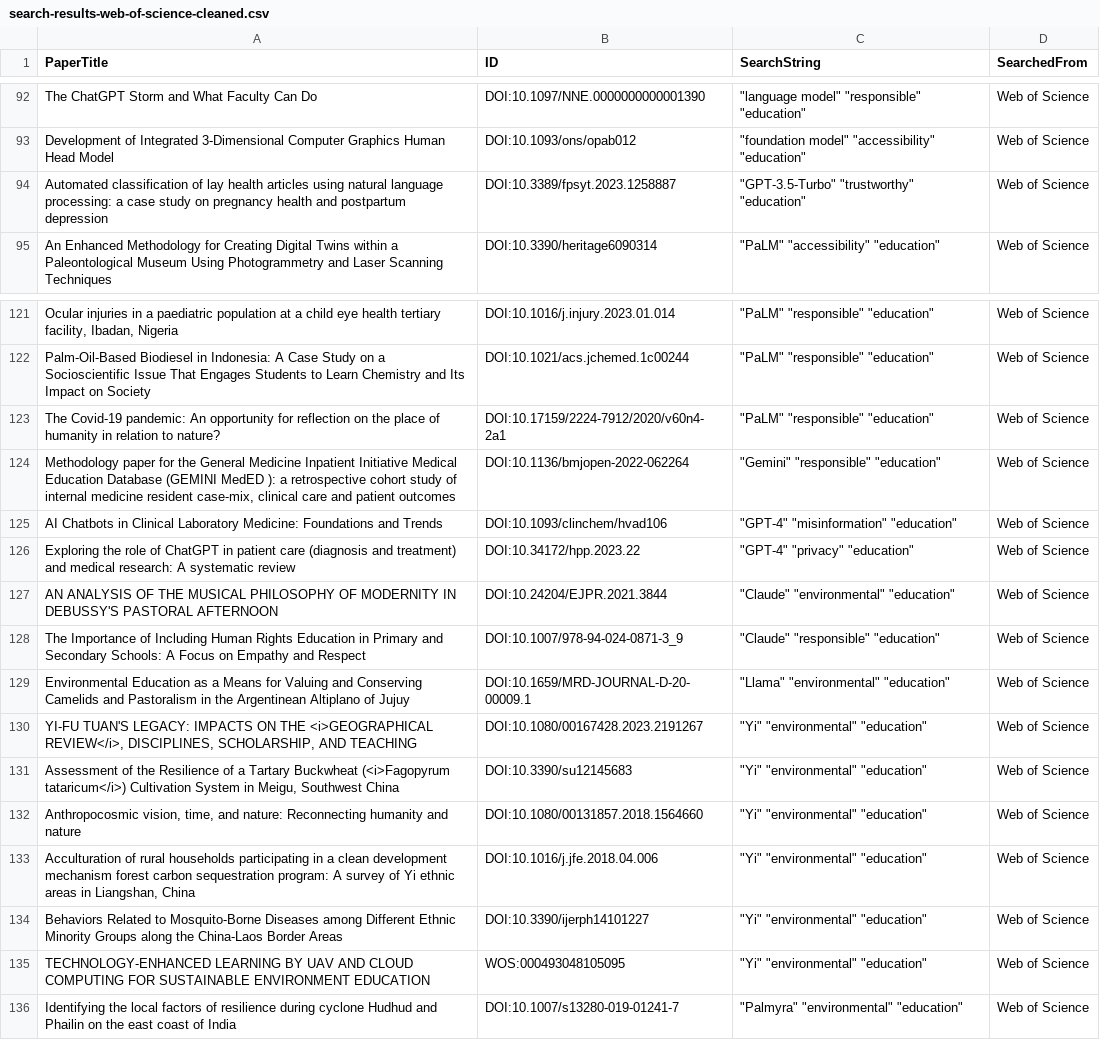
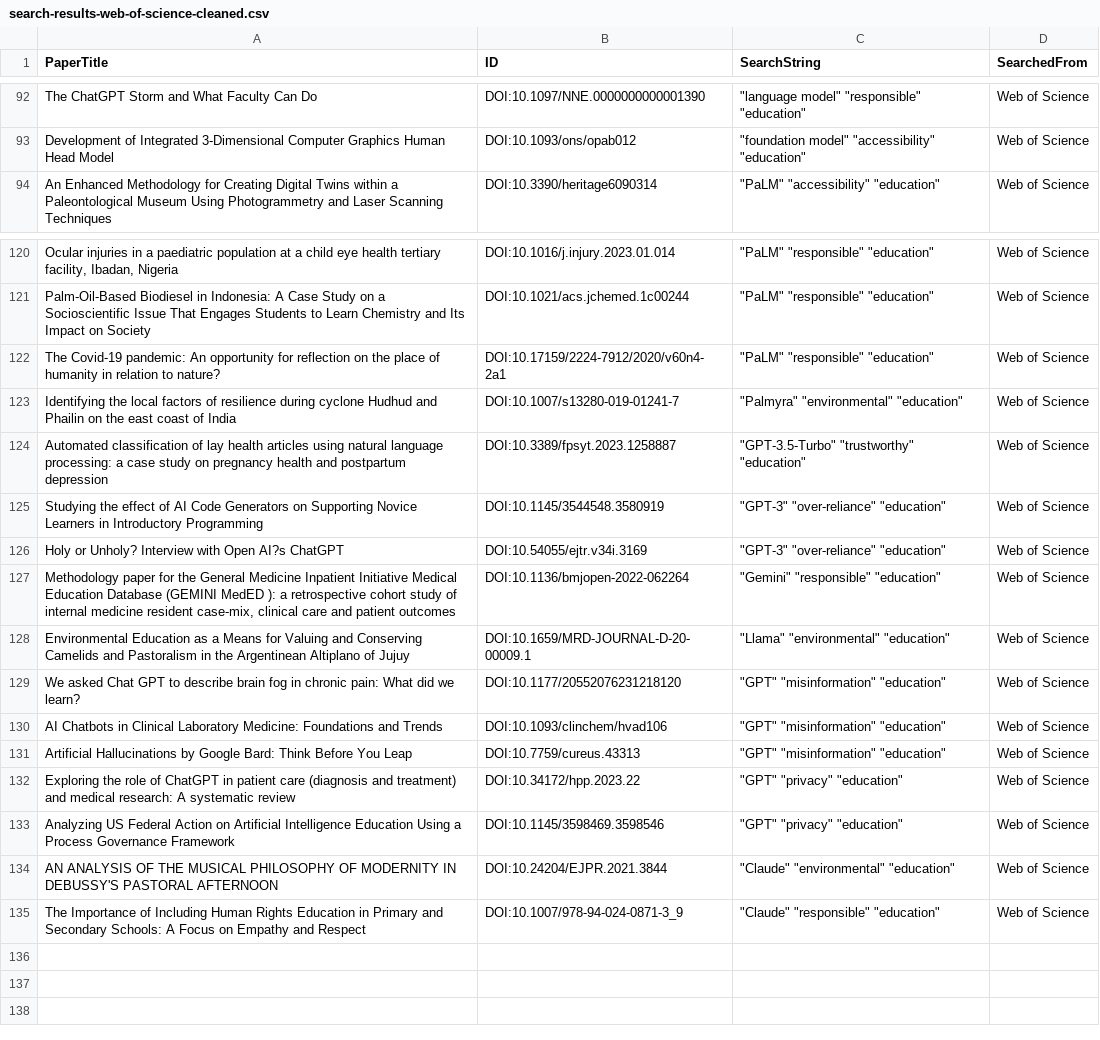
Before and after one commit to CORE-Research-Lab/automated-review-companion, a CSV file: data/cleaned/edu/search-results-web-of-science-cleaned.csv, drawn as a sheet; only a part is shown, gaps mark what is left out.

```diff
--- a/data/cleaned/edu/search-results-web-of-science-cleaned.csv
+++ b/data/cleaned/edu/search-results-web-of-science-cleaned.csv
@@ -93,3 +93,2 @@ The ChatGPT Storm and What Faculty Can Do,DOI:10.1097/NNE.0000000000001390,"""la
 Development of Integrated 3-Dimensional Computer Graphics Human Head Model,DOI:10.1093/ons/opab012,"""foundation model"" ""accessibility"" ""education"" ",Web of Science
-Automated classification of lay health articles using natural language processing: a case study on pregnancy health and postpartum depression,DOI:10.3389/fpsyt.2023.1258887,"""GPT-3.5-Turbo"" ""trustworthy"" ""education"" ",Web of Science
 An Enhanced Methodology for Creating Digital Twins within a Paleontological Museum Using Photogrammetry and Laser Scanning Techniques,DOI:10.3390/heritage6090314,"""PaLM"" ""accessibility"" ""education"" ",Web of Science
@@ -123,14 +122,14 @@ Palm-Oil-Based Biodiesel in Indonesia: A Case Study on a Socioscientific Issue T
 The Covid-19 pandemic: An opportunity for reflection on the place of humanity in relation to nature?,DOI:10.17159/2224-7912/2020/v60n4-2a1,"""PaLM"" ""responsible"" ""education"" ",Web of Science
+Identifying the local factors of resilience during cyclone Hudhud and Phailin on the east coast of India,DOI:10.1007/s13280-019-01241-7,"""Palmyra"" ""environmental"" ""education"" ",Web of Science
+Automated classification of lay health articles using natural language processing: a case study on pregnancy health and postpartum depression,DOI:10.3389/fpsyt.2023.1258887,"""GPT-3.5-Turbo"" ""trustworthy"" ""education"" ",Web of Science
+Studying the effect of AI Code Generators on Supporting Novice Learners in Introductory Programming,DOI:10.1145/3544548.3580919,"""GPT-3"" ""over-reliance"" ""education"" ",Web of Science
+Holy or Unholy? Interview with Open AI?s ChatGPT,DOI:10.54055/ejtr.v34i.3169,"""GPT-3"" ""over-reliance"" ""education"" ",Web of Science
 "Methodology paper for the General Medicine Inpatient Initiative Medical Education Database (GEMINI MedED ): a retrospective cohort study of internal medicine resident case-mix, clinical care and patient outcomes",DOI:10.1136/bmjopen-2022-062264,"""Gemini"" ""responsible"" ""education"" ",Web of Science
-AI Chatbots in Clinical Laboratory Medicine: Foundations and Trends,DOI:10.1093/clinchem/hvad106,"""GPT-4"" ""misinformation"" ""education"" ",Web of Science
-Exploring the role of ChatGPT in patient care (diagnosis and treatment) and medical research: A systematic review,DOI:10.34172/hpp.2023.22,"""GPT-4"" ""privacy"" ""education"" ",Web of Science
+Environmental Education as a Means for Valuing and Conserving Camelids and Pastoralism in the Argentinean Altiplano of Jujuy,DOI:10.1659/MRD-JOURNAL-D-20-00009.1,"""Llama"" ""environmental"" ""education"" ",Web of Science
+We asked Chat GPT to describe brain fog in chronic pain: What did we learn?,DOI:10.1177/20552076231218120,"""GPT"" ""misinformation"" ""education"" ",Web of Science
+AI Chatbots in Clinical Laboratory Medicine: Foundations and Trends,DOI:10.1093/clinchem/hvad106,"""GPT"" ""misinformation"" ""education"" ",Web of Science
+Artificial Hallucinations by Google Bard: Think Before You Leap,DOI:10.7759/cureus.43313,"""GPT"" ""misinformation"" ""education"" ",Web of Science
+Exploring the role of ChatGPT in patient care (diagnosis and treatment) and medical research: A systematic review,DOI:10.34172/hpp.2023.22,"""GPT"" ""privacy"" ""education"" ",Web of Science
+Analyzing US Federal Action on Artificial Intelligence Education Using a Process Governance Framework,DOI:10.1145/3598469.3598546,"""GPT"" ""privacy"" ""education"" ",Web of Science
 AN ANALYSIS OF THE MUSICAL PHILOSOPHY OF MODERNITY IN DEBUSSY'S PASTORAL AFTERNOON,DOI:10.24204/EJPR.2021.3844,"""Claude"" ""environmental"" ""education"" ",Web of Science
 The Importance of Including Human Rights Education in Primary and Secondary Schools: A Focus on Empathy and Respect,DOI:10.1007/978-94-024-0871-3_9,"""Claude"" ""responsible"" ""education"" ",Web of Science
-Environmental Education as a Means for Valuing and Conserving Camelids and Pastoralism in the Argentinean Altiplano of Jujuy,DOI:10.1659/MRD-JOURNAL-D-20-00009.1,"""Llama"" ""environmental"" ""education"" ",Web of Science
-"YI-FU TUAN'S LEGACY: IMPACTS ON THE <i>GEOGRAPHICAL REVIEW</i>, DISCIPLINES, SCHOLARSHIP, AND TEACHING",DOI:10.1080/00167428.2023.2191267,"""Yi"" ""environmental"" ""education"" ",Web of Science
-"Assessment of the Resilience of a Tartary Buckwheat (<i>Fagopyrum tataricum</i>) Cultivation System in Meigu, Southwest China",DOI:10.3390/su12145683,"""Yi"" ""environmental"" ""education"" ",Web of Science
-"Anthropocosmic vision, time, and nature: Reconnecting humanity and nature",DOI:10.1080/00131857.2018.1564660,"""Yi"" ""environmental"" ""education"" ",Web of Science
-"Acculturation of rural households participating in a clean development mechanism forest carbon sequestration program: A survey of Yi ethnic areas in Liangshan, China",DOI:10.1016/j.jfe.2018.04.006,"""Yi"" ""environmental"" ""education"" ",Web of Science
-Behaviors Related to Mosquito-Borne Diseases among Different Ethnic Minority Groups along the China-Laos Border Areas,DOI:10.3390/ijerph14101227,"""Yi"" ""environmental"" ""education"" ",Web of Science
-TECHNOLOGY-ENHANCED LEARNING BY UAV AND CLOUD COMPUTING FOR SUSTAINABLE ENVIRONMENT EDUCATION,WOS:000493048105095,"""Yi"" ""environmental"" ""education"" ",Web of Science
-Identifying the local factors of resilience during cyclone Hudhud and Phailin on the east coast of India,DOI:10.1007/s13280-019-01241-7,"""Palmyra"" ""environmental"" ""education"" ",Web of Science
```
Also changed, not shown: data/cleaned/social/search-results-web-of-science-cleaned.csv, data/raw/edu/search-results-web-of-science.csv, 16 other files.
